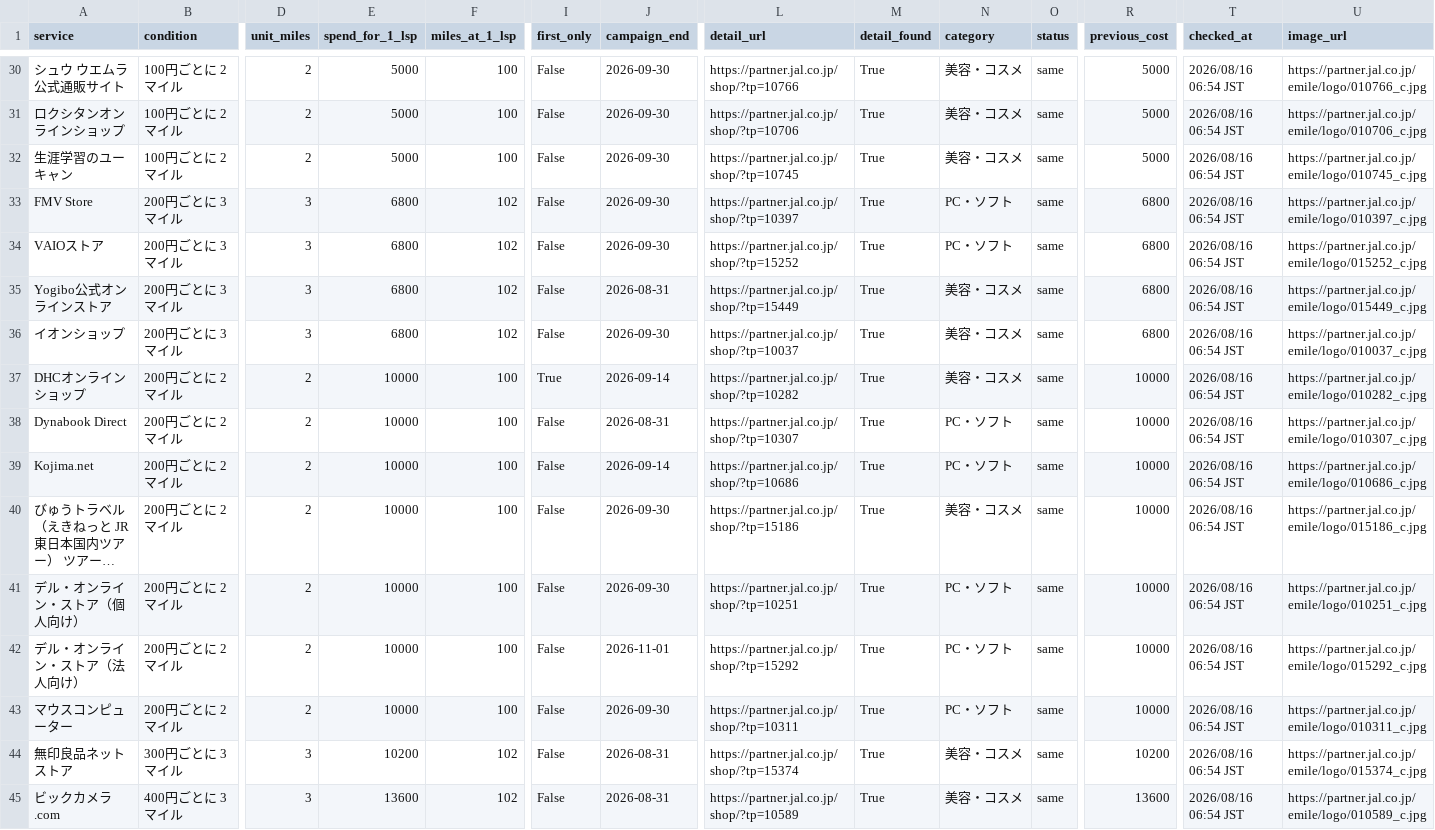
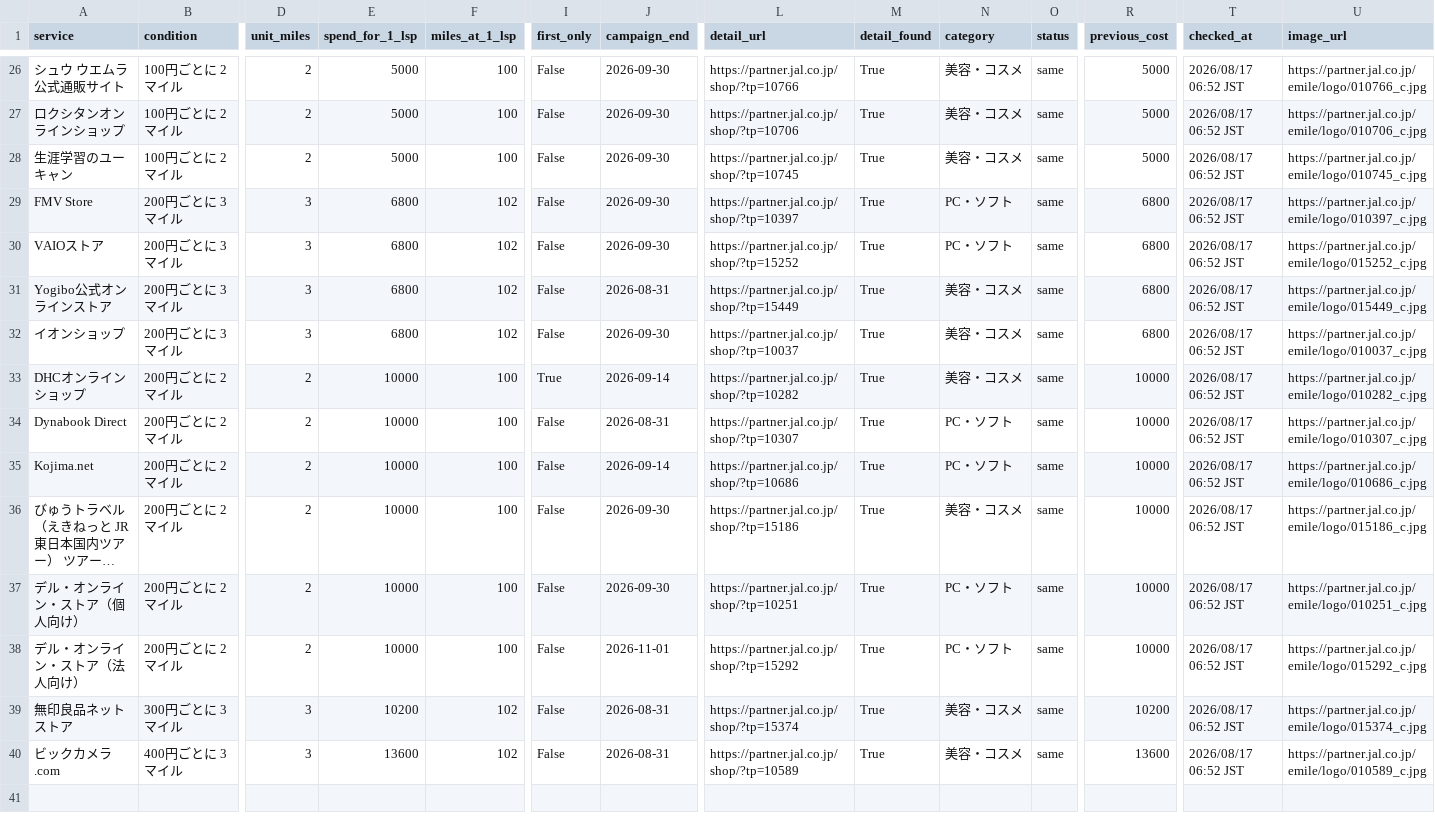
Before and after one commit to JUN-hash-png/jal-lsp-checker, a CSV file: data/offers.csv, drawn as a sheet; only a part is shown, gaps mark what is left out; long unchanged cells end in …; removed rows and columns are numbered as before the commit, all else as after; rows hold the shown columns only; the diff covers the shown part only; the diff names each change by its address in the sheet, - before the commit and + after, or states it on an @@ line.

```diff
--- a/data/offers.csv
+++ b/data/offers.csv
-T26:T38 (checked_at): 2026/08/16 06:54 JST
+T26:T38 (checked_at): 2026/08/17 06:52 JST
-row 43: マウスコンピューター | 200円ごとに 2 マイル | 2 | 10000 | 100 | False | 2026-09-30 | https://partner.jal.co.jp/shop/?tp=10311 | True | PC・ソフト | same | 10000 | 2026/08/16 06:54 JST | https://partner.jal.co.jp/emile/logo/010311_c.jpg
-T39:T40 (checked_at): 2026/08/16 06:54 JST
+T39:T40 (checked_at): 2026/08/17 06:52 JST
```
Also changed, not shown: 4 removed rows and 24 edited cells elsewhere in this file, data/ended.csv, 2 other files.
